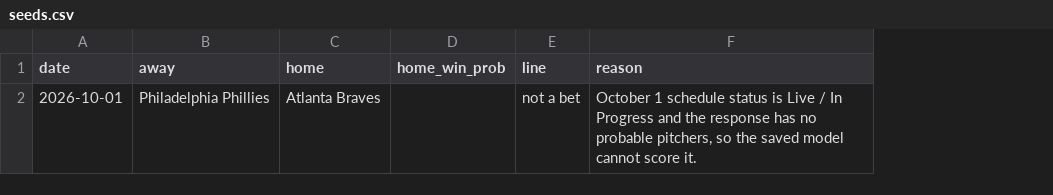
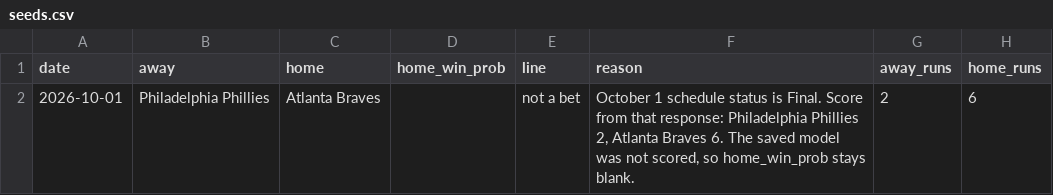
Before and after one commit to trevormmakeshub/mlb_game_predictor, a CSV file: artifacts/seeds.csv, drawn as a sheet; the diff names each change by its address in the sheet, - before the commit and + after, or states it on an @@ line.

Commit message:
Add the October 1 through October 4 final games from the saved schedule.
Starter FIP is prior pitching lines only. The Phillies at Braves score comes from that response and the win probability stays blank.

```diff
--- a/artifacts/seeds.csv
+++ b/artifacts/seeds.csv
+column G (away_runs), row 2: 2
+column H (home_runs), row 2: 6
-F2 (reason): …status is Live / In Progress and the response has no probable pitchers, so the saved model cannot score it.
+F2 (reason): …status is Final. Score from that response: Philadelphia Phillies 2, Atlanta Braves 6. The saved model was not scored, so home_win_prob stays blank.
```
Also changed, not shown: 3 other files.
